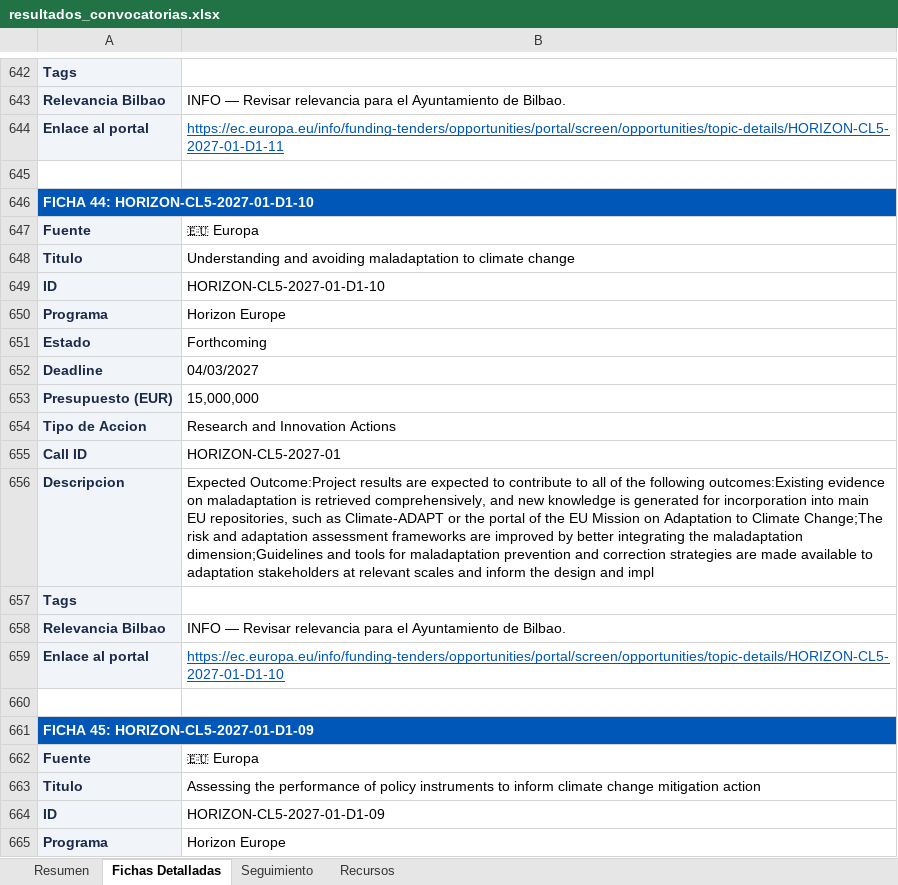
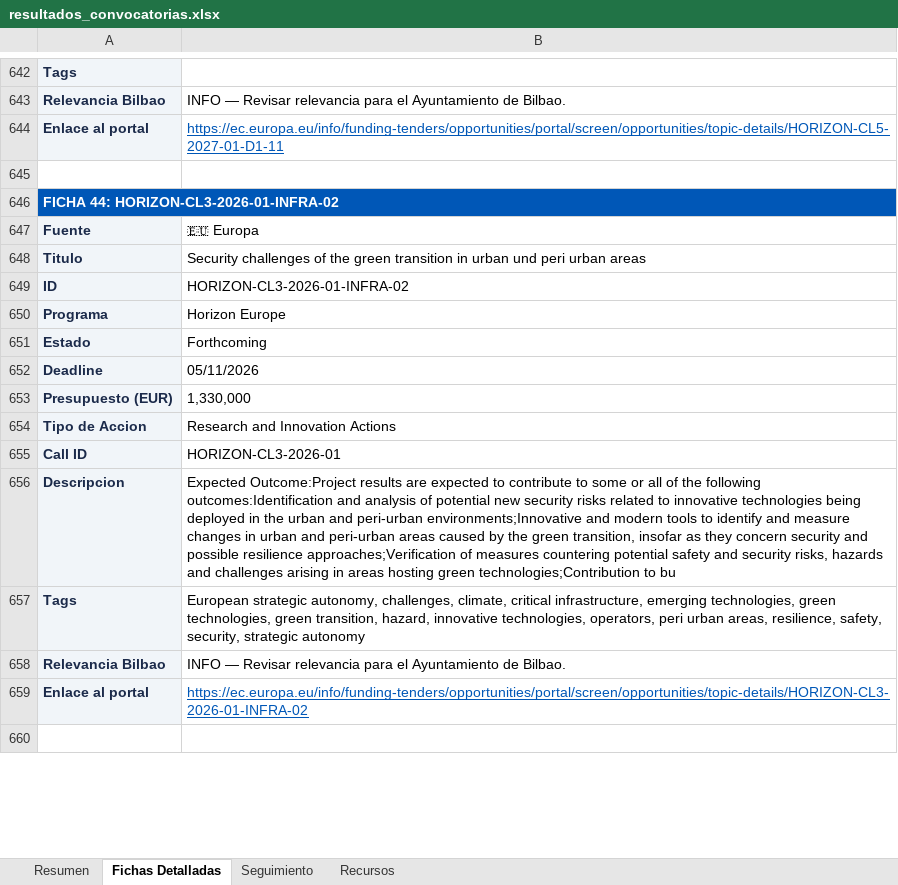
Before and after one commit to haguirre-lab/eu-funding-radar, an Excel workbook: docs/resultados_convocatorias.xlsx, sheet Fichas Detalladas, drawn as a sheet; only a part is shown, gaps mark what is left out; the shorter side is filled out with more unchanged rows; values as stored, in another font and other column widths than the file's, no borders; removed rows and columns are numbered as before the commit, all else as after; the diff covers the shown part only; the diff names each change by its address in the sheet, - before the commit and + after, or states it on an @@ line.

```diff
--- a/docs/resultados_convocatorias.xlsx (sheet Fichas Detalladas)
+++ b/docs/resultados_convocatorias.xlsx (sheet Fichas Detalladas)
-A646: FICHA 44: HORIZON-CL5-2027-01-D1-10
+A646: FICHA 44: HORIZON-CL3-2026-01-INFRA-02
@@ row 647 moved to row 827: Fuente @@
-row 648: Titulo | Understanding and avoiding maladaptation to climate change
-row 649: ID | HORIZON-CL5-2027-01-D1-10
-row 650: Programa | Horizon Europe
-row 651: Estado | Forthcoming
-row 652: Deadline | 04/03/2027
-row 653: Presupuesto (EUR) | 15,000,000
-row 654: Tipo de Accion | Research and Innovation Actions
-row 655: Call ID | HORIZON-CL5-2027-01
-row 656: Descripcion | Expected Outcome:Project results are expected to contribute to all of the following outcomes:Existing evidence on maladaptation is retrieved comprehensively, and new knowledge is generated for incorporation into main EU repositories, such as Climate-ADAPT or the portal of the EU Mission on Adaptation to Climate Change;The risk and adaptation assessment frameworks are improved by better integrating the maladaptation dimension;Guidelines and tools for maladaptation prevention and correction strategies are made available to adaptation stakeholders at relevant scales and inform the design and impl
-row 657: Tags
-row 658: Relevancia Bilbao | INFO — Revisar relevancia para el Ayuntamiento de Bilbao.
-row 659: Enlace al portal | https://ec.europa.eu/info/funding-tenders/opportunities/portal/screen/opportunities/topic-details/HORIZON-CL5-2027-01-D1-10
-row 660: (empty)
-row 661: FICHA 45: HORIZON-CL5-2027-01-D1-09
@@ row 662 moved to row 1067: Fuente @@
-row 663: Titulo | Assessing the performance of policy instruments to inform climate change mitigation action
-row 664: ID | HORIZON-CL5-2027-01-D1-09
-row 665: Programa | Horizon Europe
```
Also changed, not shown: other rows of this sheet, sheet Resumen, sheet Seguimiento, 3 other files.
